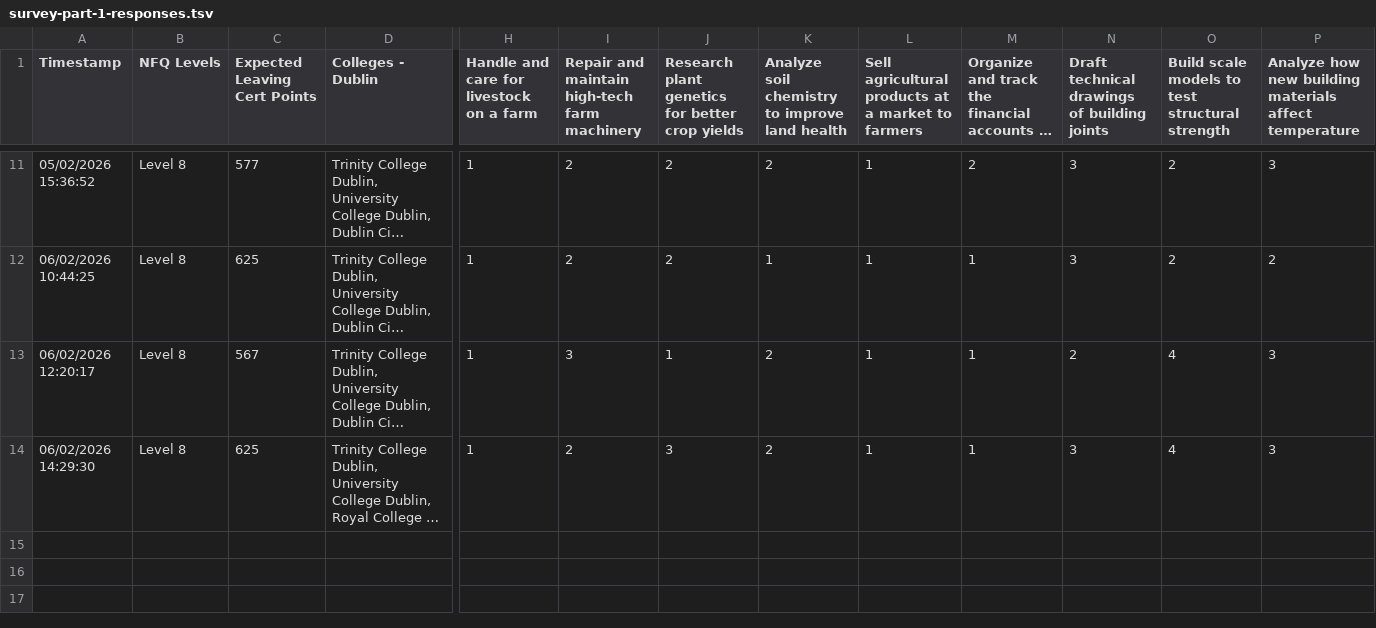
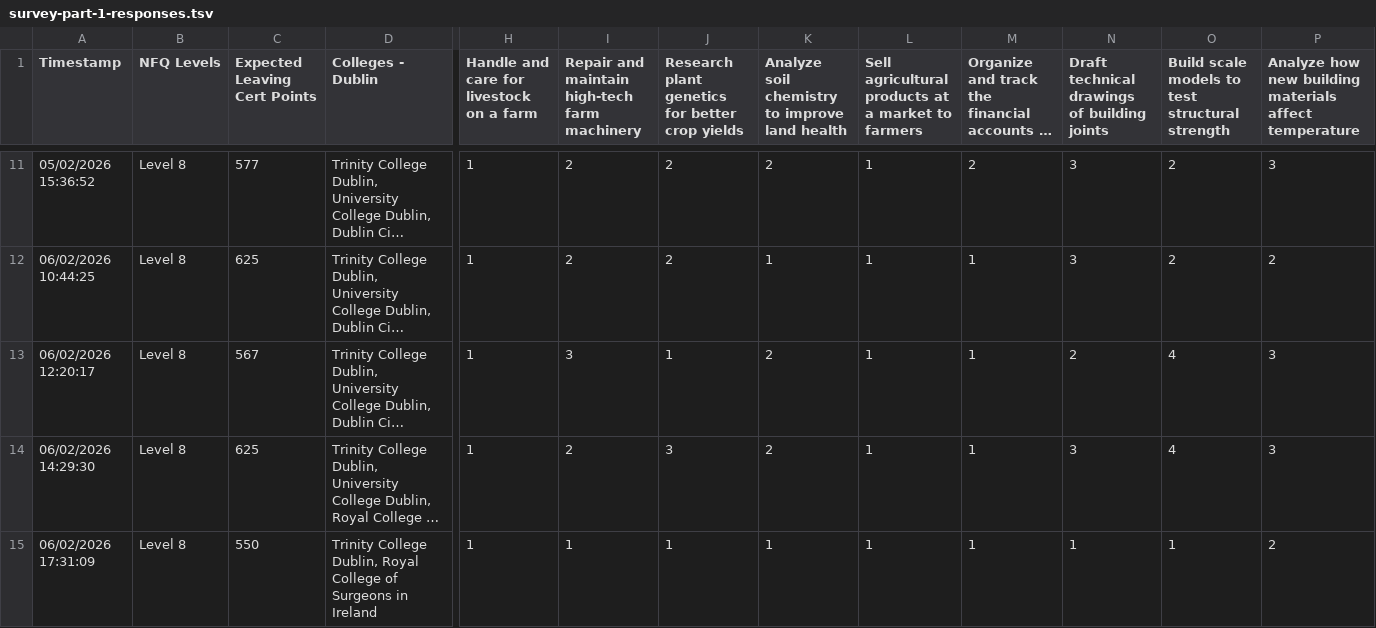
Before and after one commit to brendanmcc02/masters-thesis, a TSV file: college-course-recommender-system/survey-part-1-responses.tsv, drawn as a sheet; only a part is shown, gaps mark what is left out; long unchanged cells end in …; rows hold the shown columns only; the diff names each change by its address in the sheet, - before the commit and + after, or states it on an @@ line.

```diff
--- a/college-course-recommender-system/survey-part-1-responses.tsv
+++ b/college-course-recommender-system/survey-part-1-responses.tsv
+row 15: 06/02/2026 17:31:09 | Level 8 | 550 | Trinity College Dublin, Royal College of Surgeons in Ireland | 1 | 1 | 1 | 1 | 1 | 1 | 1 | 1 | 2
```
Also changed, not shown: college-course-recommender-system/survey-part-2-responses.tsv, college-course-recommender-system/user-evaluation-metrics.tsv, 5 other files.
